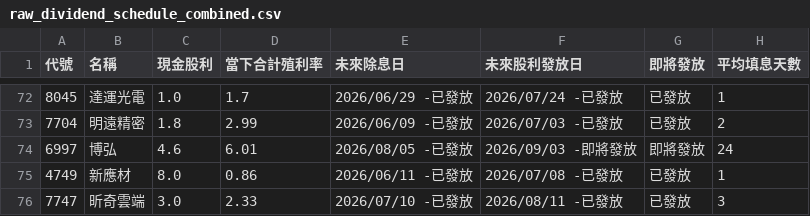
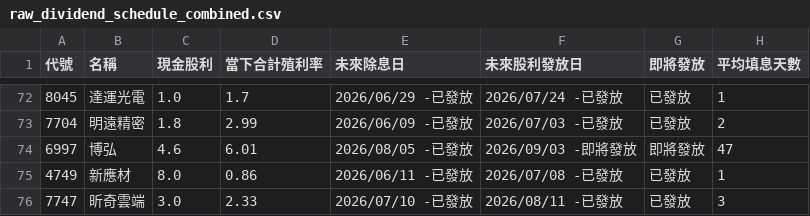
Before and after one commit to wenchiehlee-investment/GoPublic, a CSV file: raw_dividend_schedule_combined.csv, drawn as a sheet; only a part is shown, gaps mark what is left out.

Commit message:
🔄 synced file(s) with wenchiehlee-money/biztrends.TW

```diff
--- a/raw_dividend_schedule_combined.csv
+++ b/raw_dividend_schedule_combined.csv
@@ -73,3 +73,3 @@
 7704,明遠精密,1.8,2.99,2026/06/09 -已發放,2026/07/03 -已發放,已發放,2
-6997,博弘,4.6,6.01,2026/08/05 -已發放,2026/09/03 -即將發放,即將發放,24
+6997,博弘,4.6,6.01,2026/08/05 -已發放,2026/09/03 -即將發放,即將發放,47
 4749,新應材,8.0,0.86,2026/06/11 -已發放,2026/07/08 -已發放,已發放,1
```
